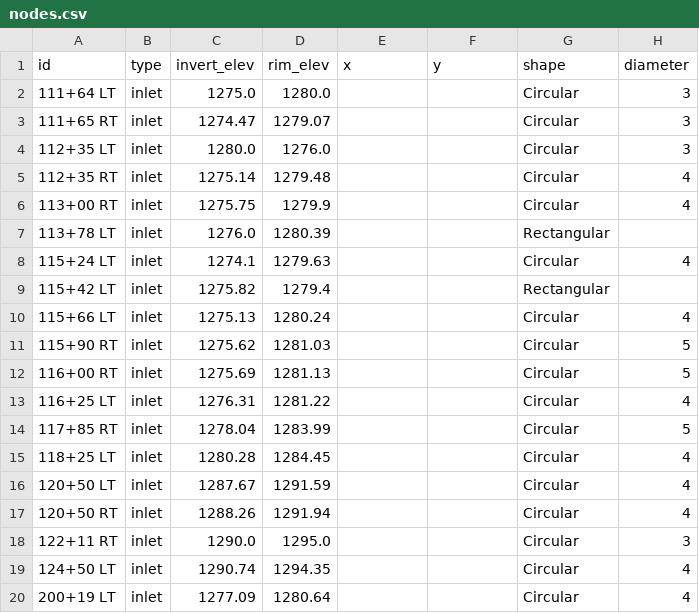
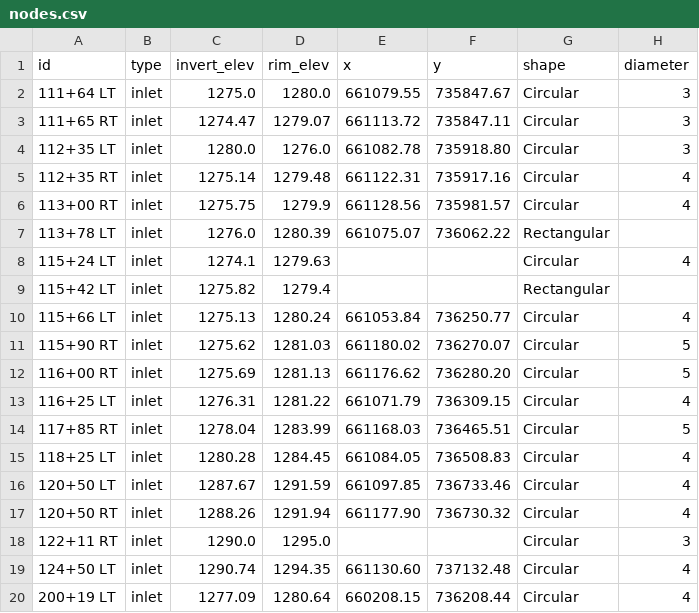
Before and after one commit to samuel-kreimeyer/hec22, a CSV file: examples/bentonville_complex_network/nodes.csv, drawn as a sheet; only a part is shown; the diff covers the shown part only; the diff names each change by its address in the sheet, - before the commit and + after, or states it on an @@ line.

```diff
--- a/examples/bentonville_complex_network/nodes.csv
+++ b/examples/bentonville_complex_network/nodes.csv
-E2 (x): (empty)
+E2 (x): 661079.55
-F2 (y): (empty)
+F2 (y): 735847.67
-E3 (x): (empty)
+E3 (x): 661113.72
-F3 (y): (empty)
+F3 (y): 735847.11
-E4 (x): (empty)
+E4 (x): 661082.78
-F4 (y): (empty)
+F4 (y): 735918.80
-E5 (x): (empty)
+E5 (x): 661122.31
-F5 (y): (empty)
+F5 (y): 735917.16
-E6 (x): (empty)
+E6 (x): 661128.56
-F6 (y): (empty)
+F6 (y): 735981.57
-E7 (x): (empty)
+E7 (x): 661075.07
-F7 (y): (empty)
+F7 (y): 736062.22
-E10 (x): (empty)
+E10 (x): 661053.84
-F10 (y): (empty)
+F10 (y): 736250.77
-E11 (x): (empty)
+E11 (x): 661180.02
-F11 (y): (empty)
+F11 (y): 736270.07
-E12 (x): (empty)
+E12 (x): 661176.62
-F12 (y): (empty)
+F12 (y): 736280.20
-E13 (x): (empty)
+E13 (x): 661071.79
-F13 (y): (empty)
+F13 (y): 736309.15
-E14 (x): (empty)
+E14 (x): 661168.03
-F14 (y): (empty)
+F14 (y): 736465.51
-E15 (x): (empty)
+E15 (x): 661084.05
-F15 (y): (empty)
+F15 (y): 736508.83
-E16 (x): (empty)
+E16 (x): 661097.85
-F16 (y): (empty)
+F16 (y): 736733.46
-E17 (x): (empty)
+E17 (x): 661177.90
-F17 (y): (empty)
+F17 (y): 736730.32
-E19 (x): (empty)
+E19 (x): 661130.60
-F19 (y): (empty)
+F19 (y): 737132.48
-E20 (x): (empty)
+E20 (x): 660208.15
-F20 (y): (empty)
+F20 (y): 736208.44
```
Also changed, not shown: 86 edited cells elsewhere in this file, examples/bentonville_complex_network/conduits.csv, 4 other files.
